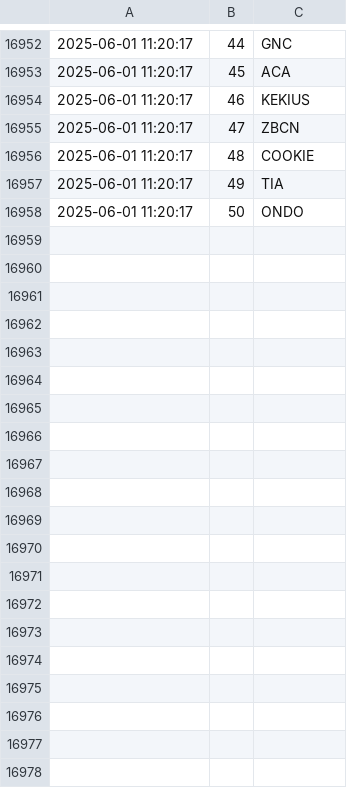
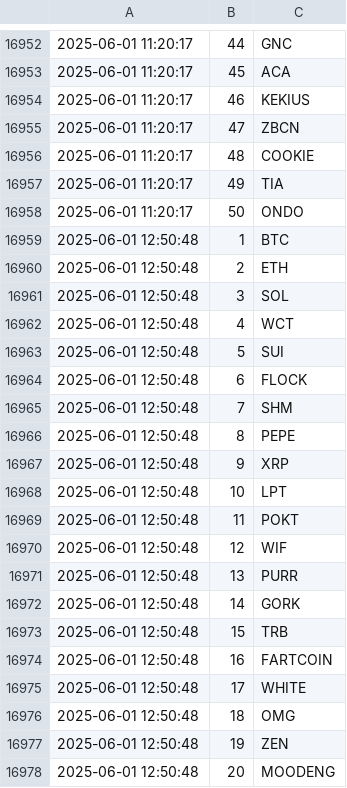
Before and after one commit to jan-mon/mexcrank, a CSV file: rankings.csv, drawn as a sheet; only a part is shown, gaps mark what is left out; the diff covers the shown part only; the diff names each change by its address in the sheet, - before the commit and + after, or states it on an @@ line.

```diff
--- a/rankings.csv
+++ b/rankings.csv
+row 16959: 2025-06-01 12:50:48 | 1 | BTC
+row 16960: 2025-06-01 12:50:48 | 2 | ETH
+row 16961: 2025-06-01 12:50:48 | 3 | SOL
+row 16962: 2025-06-01 12:50:48 | 4 | WCT
+row 16963: 2025-06-01 12:50:48 | 5 | SUI
+row 16964: 2025-06-01 12:50:48 | 6 | FLOCK
+row 16965: 2025-06-01 12:50:48 | 7 | SHM
+row 16966: 2025-06-01 12:50:48 | 8 | PEPE
+row 16967: 2025-06-01 12:50:48 | 9 | XRP
+row 16968: 2025-06-01 12:50:48 | 10 | LPT
+row 16969: 2025-06-01 12:50:48 | 11 | POKT
+row 16970: 2025-06-01 12:50:48 | 12 | WIF
+row 16971: 2025-06-01 12:50:48 | 13 | PURR
+row 16972: 2025-06-01 12:50:48 | 14 | GORK
+row 16973: 2025-06-01 12:50:48 | 15 | TRB
+row 16974: 2025-06-01 12:50:48 | 16 | FARTCOIN
+row 16975: 2025-06-01 12:50:48 | 17 | WHITE
+row 16976: 2025-06-01 12:50:48 | 18 | OMG
+row 16977: 2025-06-01 12:50:48 | 19 | ZEN
+row 16978: 2025-06-01 12:50:48 | 20 | MOODENG
```
Also changed, not shown: 30 added rows elsewhere in this file.
